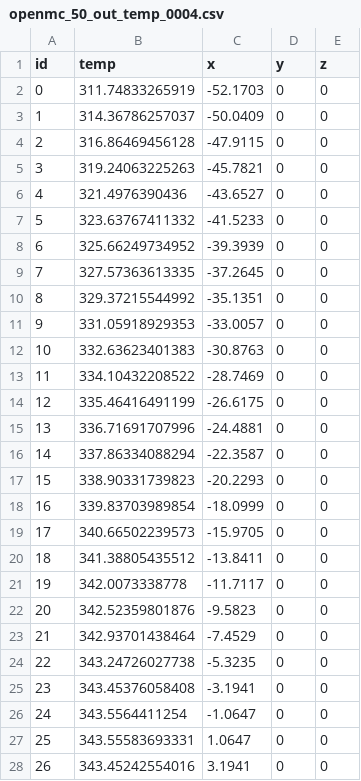
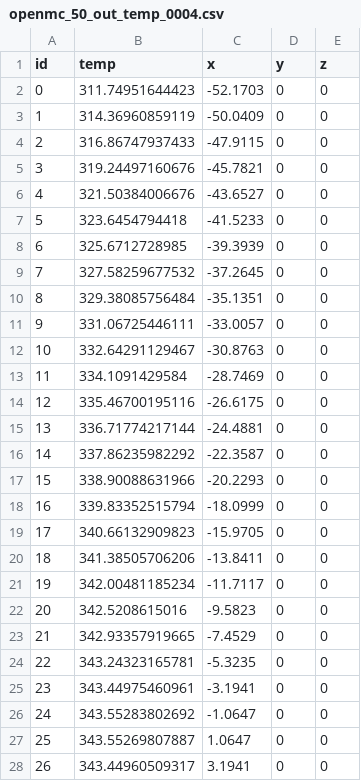
Before and after one commit to khurrumsaleem/1Dslab_multiphysic_analytical_benchmark, a CSV file: 50/openmc_50_out_temp_0004.csv, drawn as a sheet; only a part is shown; the diff covers the shown part only.

```diff
--- a/50/openmc_50_out_temp_0004.csv
+++ b/50/openmc_50_out_temp_0004.csv
@@ -1,28 +1,28 @@
 id,temp,x,y,z
-0,311.74833265919,-52.1703,0,0
-1,314.36786257037,-50.0409,0,0
-2,316.86469456128,-47.9115,0,0
-3,319.24063225263,-45.7821,0,0
-4,321.4976390436,-43.6527,0,0
-5,323.63767411332,-41.5233,0,0
-6,325.66249734952,-39.3939,0,0
-7,327.57363613335,-37.2645,0,0
-8,329.37215544992,-35.1351,0,0
-9,331.05918929353,-33.0057,0,0
-10,332.63623401383,-30.8763,0,0
-11,334.10432208522,-28.7469,0,0
-12,335.46416491199,-26.6175,0,0
-13,336.71691707996,-24.4881,0,0
-14,337.86334088294,-22.3587,0,0
-15,338.90331739823,-20.2293,0,0
-16,339.83703989854,-18.0999,0,0
-17,340.66502239573,-15.9705,0,0
-18,341.38805435512,-13.8411,0,0
-19,342.0073338778,-11.7117,0,0
-20,342.52359801876,-9.5823,0,0
-21,342.93701438464,-7.4529,0,0
-22,343.24726027738,-5.3235,0,0
-23,343.45376058408,-3.1941,0,0
-24,343.5564411254,-1.0647,0,0
-25,343.55583693331,1.0647,0,0
-26,343.45242554016,3.1941,0,0
+0,311.74951644423,-52.1703,0,0
+1,314.36960859119,-50.0409,0,0
+2,316.86747937433,-47.9115,0,0
+3,319.24497160676,-45.7821,0,0
+4,321.50384006676,-43.6527,0,0
+5,323.6454794418,-41.5233,0,0
+6,325.6712728985,-39.3939,0,0
+7,327.58259677532,-37.2645,0,0
+8,329.38085756484,-35.1351,0,0
+9,331.06725446111,-33.0057,0,0
+10,332.64291129467,-30.8763,0,0
+11,334.1091429584,-28.7469,0,0
+12,335.46700195116,-26.6175,0,0
+13,336.71774217144,-24.4881,0,0
+14,337.86235982292,-22.3587,0,0
+15,338.90088631966,-20.2293,0,0
+16,339.83352515794,-18.0999,0,0
+17,340.66132909823,-15.9705,0,0
+18,341.38505706206,-13.8411,0,0
+19,342.00481185234,-11.7117,0,0
+20,342.5208615016,-9.5823,0,0
+21,342.93357919665,-7.4529,0,0
+22,343.24323165781,-5.3235,0,0
+23,343.44975460961,-3.1941,0,0
+24,343.55283802692,-1.0647,0,0
+25,343.55269807887,1.0647,0,0
+26,343.44960509317,3.1941,0,0
```
Also changed, not shown: 23 edited cells elsewhere in this file, 9 other files.
